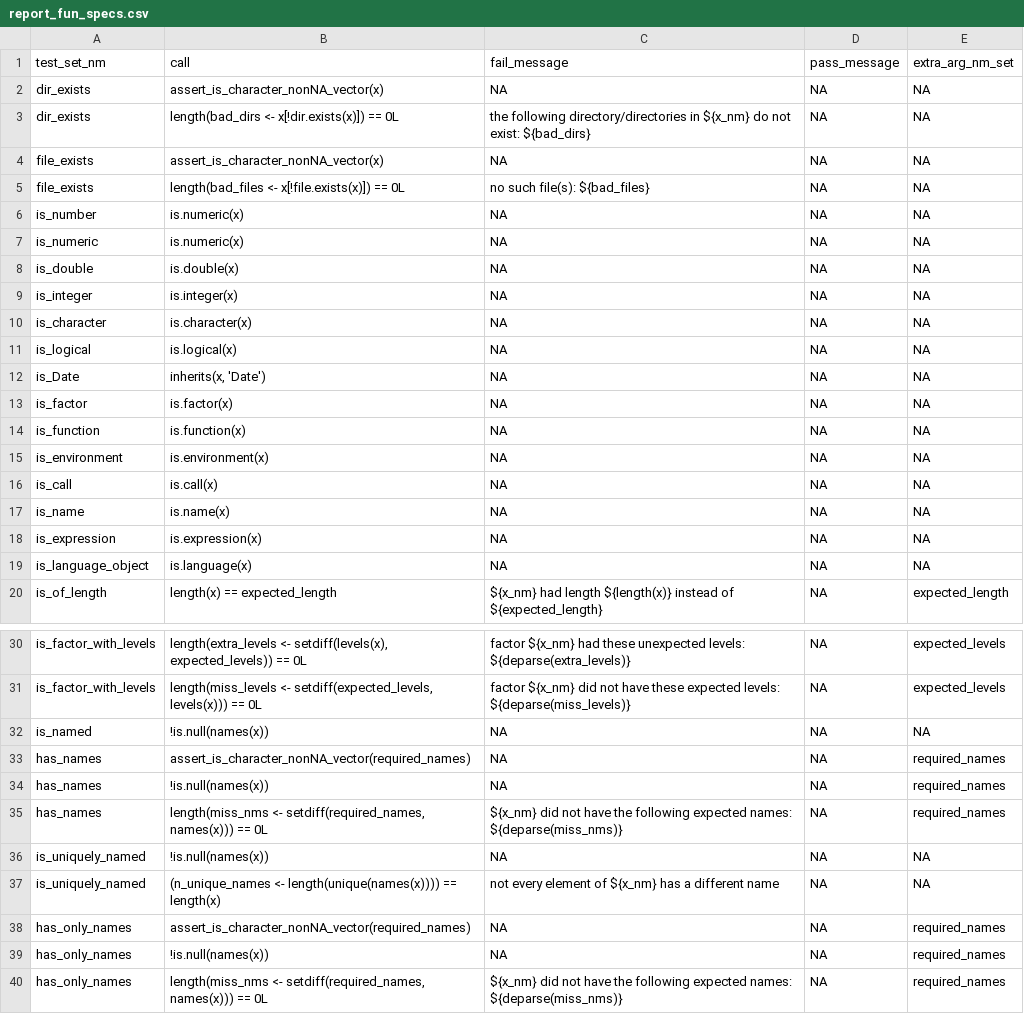
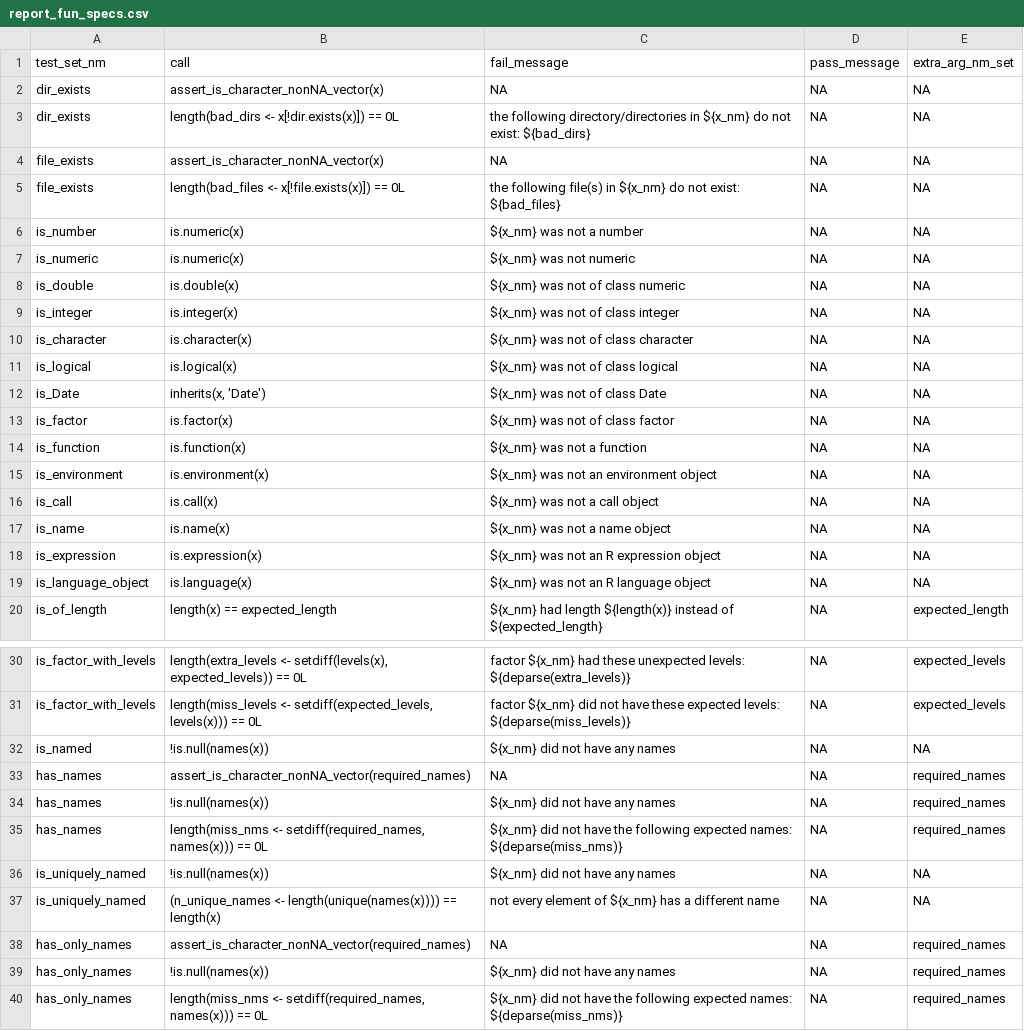
Before and after one commit to FinnishCancerRegistry/dbc, a CSV file: data-raw/report_fun_specs.csv, drawn as a sheet; only a part is shown, gaps mark what is left out; the diff covers the shown part only.

Commit message:
generated functions are more robust

```diff
--- a/data-raw/report_fun_specs.csv
+++ b/data-raw/report_fun_specs.csv
@@ -4,17 +4,17 @@
 "file_exists";"assert_is_character_nonNA_vector(x)";NA;NA;NA
-"file_exists";"length(bad_files <- x[!file.exists(x)]) == 0L";"no such file(s): ${bad_files}";NA;NA
-"is_number";"is.numeric(x)";NA;NA;NA
-"is_numeric";"is.numeric(x)";NA;NA;NA
-"is_double";"is.double(x)";NA;NA;NA
-"is_integer";"is.integer(x)";NA;NA;NA
-"is_character";"is.character(x)";NA;NA;NA
-"is_logical";"is.logical(x)";NA;NA;NA
-"is_Date";"inherits(x, 'Date')";NA;NA;NA
-"is_factor";"is.factor(x)";NA;NA;NA
-"is_function";"is.function(x)";NA;NA;NA
-"is_environment";"is.environment(x)";NA;NA;NA
-"is_call";"is.call(x)";NA;NA;NA
-"is_name";"is.name(x)";NA;NA;NA
-"is_expression";"is.expression(x)";NA;NA;NA
-"is_language_object";"is.language(x)";NA;NA;NA
+"file_exists";"length(bad_files <- x[!file.exists(x)]) == 0L";"the following file(s) in ${x_nm} do not exist: ${bad_files}";NA;NA
+"is_number";"is.numeric(x)";"${x_nm} was not a number";NA;NA
+"is_numeric";"is.numeric(x)";"${x_nm} was not numeric";NA;NA
+"is_double";"is.double(x)";"${x_nm} was not of class numeric";NA;NA
+"is_integer";"is.integer(x)";"${x_nm} was not of class integer";NA;NA
+"is_character";"is.character(x)";"${x_nm} was not of class character";NA;NA
+"is_logical";"is.logical(x)";"${x_nm} was not of class logical";NA;NA
+"is_Date";"inherits(x, 'Date')";"${x_nm} was not of class Date";NA;NA
+"is_factor";"is.factor(x)";"${x_nm} was not of class factor";NA;NA
+"is_function";"is.function(x)";"${x_nm} was not a function";NA;NA
+"is_environment";"is.environment(x)";"${x_nm} was not an environment object";NA;NA
+"is_call";"is.call(x)";"${x_nm} was not a call object";NA;NA
+"is_name";"is.name(x)";"${x_nm} was not a name object";NA;NA
+"is_expression";"is.expression(x)";"${x_nm} was not an R expression object";NA;NA
+"is_language_object";"is.language(x)";"${x_nm} was not an R language object";NA;NA
 "is_of_length";"length(x) == expected_length";"${x_nm} had length ${length(x)} instead of ${expected_length}";NA;"expected_length"
@@ -31,10 +31,10 @@
 "is_factor_with_levels";"length(miss_levels <- setdiff(expected_levels, levels(x))) == 0L";"factor ${x_nm} did not have these expected levels: ${deparse(miss_levels)}";NA;"expected_levels"
-"is_named";"!is.null(names(x))";NA;NA;NA
+"is_named";"!is.null(names(x))";"${x_nm} did not have any names";NA;NA
 "has_names";"assert_is_character_nonNA_vector(required_names)";NA;NA;"required_names"
-"has_names";"!is.null(names(x))";NA;NA;"required_names"
+"has_names";"!is.null(names(x))";"${x_nm} did not have any names";NA;"required_names"
 "has_names";"length(miss_nms <- setdiff(required_names, names(x))) == 0L";"${x_nm} did not have the following expected names: ${deparse(miss_nms)}";NA;"required_names"
-"is_uniquely_named";"!is.null(names(x))";NA;NA;NA
+"is_uniquely_named";"!is.null(names(x))";"${x_nm} did not have any names";NA;NA
 "is_uniquely_named";"(n_unique_names <- length(unique(names(x)))) == length(x)";"not every element of ${x_nm} has a different name";NA;NA
 "has_only_names";"assert_is_character_nonNA_vector(required_names)";NA;NA;"required_names"
-"has_only_names";"!is.null(names(x))";NA;NA;"required_names"
+"has_only_names";"!is.null(names(x))";"${x_nm} did not have any names";NA;"required_names"
 "has_only_names";"length(miss_nms <- setdiff(required_names, names(x))) == 0L";"${x_nm} did not have the following expected names: ${deparse(miss_nms)}";NA;"required_names"
```
Also changed, not shown: 12 edited cells elsewhere in this file, 13 other files.
